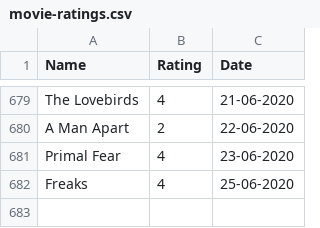
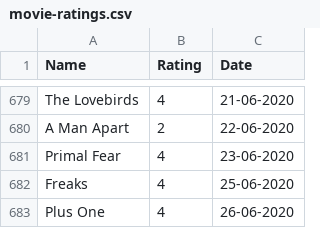
Before and after one commit to rajBar/movies, a CSV file: _data/movie-ratings.csv, drawn as a sheet; only a part is shown, gaps mark what is left out.

Commit message:
adding Plus One to movie list

```diff
--- a/_data/movie-ratings.csv
+++ b/_data/movie-ratings.csv
@@ -682 +682,2 @@ Primal Fear, 4, 23-06-2020
 Freaks, 4, 25-06-2020
+Plus One, 4, 26-06-2020
```
